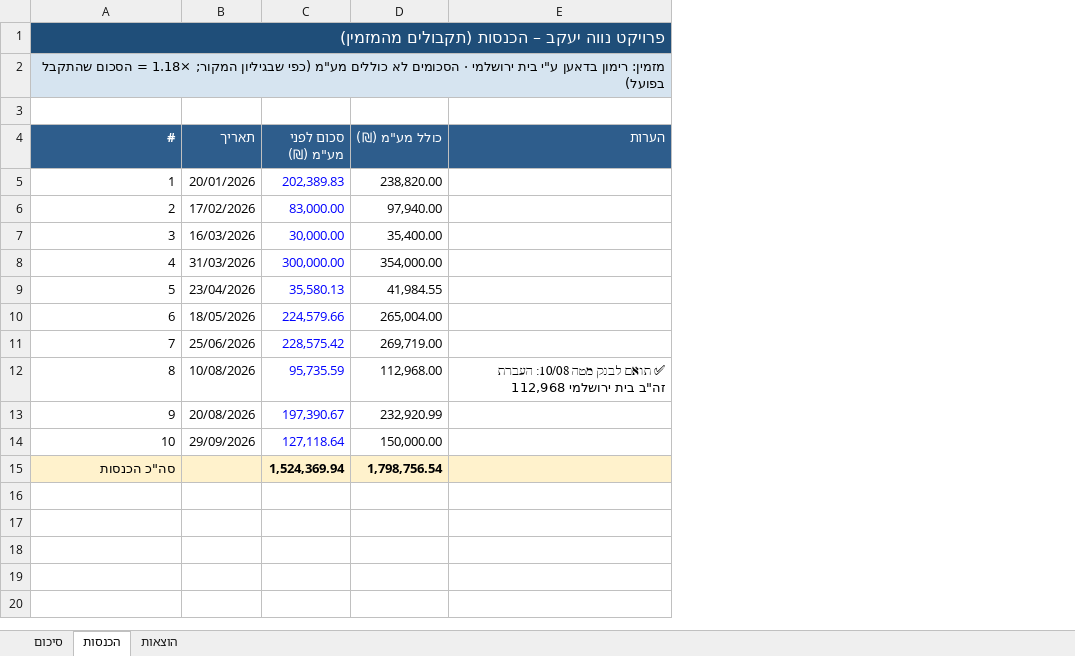
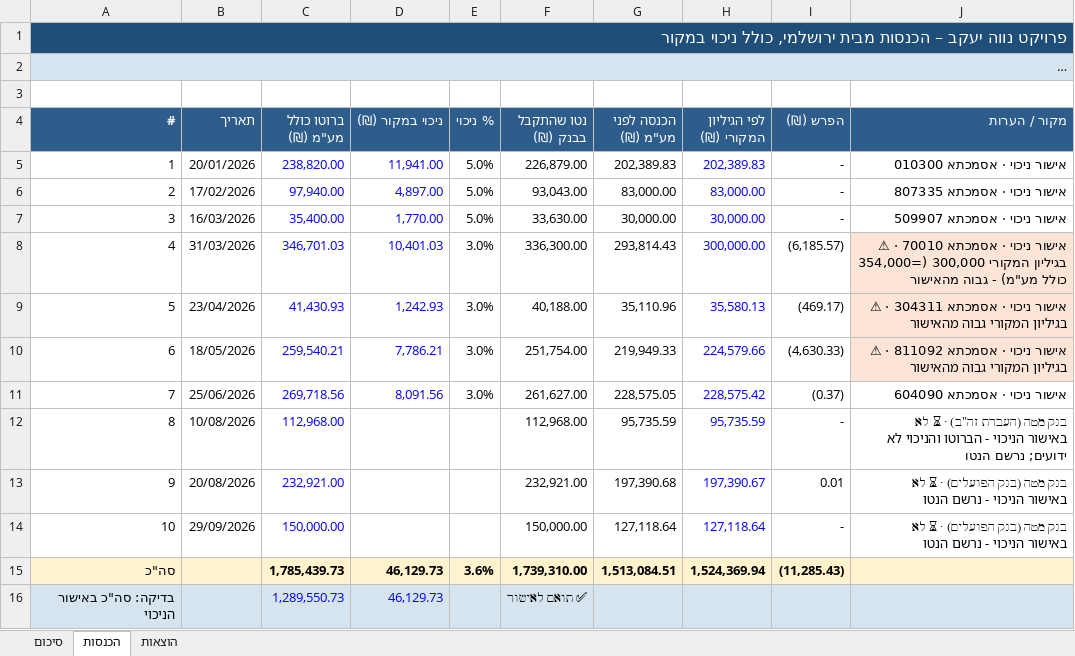
Before and after one commit to MATEUPTILIM/claude--FILES, an Excel workbook: CLUDE FILES/פרויקט נווה יעקב - הכנסות והוצאות.xlsx, sheet הכנסות, drawn as a sheet; long unchanged cells end in …; values as stored, in another font and other column widths than the file's, no borders; removed rows and columns are numbered as before the commit, all else as after; the diff names each change by its address in the sheet, - before the commit and + after, or states it on an @@ line.

```diff
--- a/CLUDE FILES/פרויקט נווה יעקב - הכנסות והוצאות.xlsx (sheet הכנסות)
+++ b/CLUDE FILES/פרויקט נווה יעקב - הכנסות והוצאות.xlsx (sheet הכנסות)
+column C (ברוטו כולל מע"מ (₪)), rows 5-15: 238,820.00 | 97,940.00 | 35,400.00 | 346,701.03 | 41,430.93 | 259,540.21 | 269,718.56 | 112,968.00 | 232,921.00 | 150,000.00 | 1,785,439.73
+column D (ניכוי במקור (₪)), rows 5-15: 11,941.00 | 4,897.00 | 1,770.00 | 10,401.03 | 1,242.93 | 7,786.21 | 8,091.56 |  |  |  | 46,129.73
+column E (% ניכוי), rows 5-15: 5.0% | 5.0% | 5.0% | 3.0% | 3.0% | 3.0% | 3.0% |  |  |  | 3.6%
+column F (נטו שהתקבל בבנק (₪)), rows 5-15: 226,879.00 | 93,043.00 | 33,630.00 | 336,300.00 | 40,188.00 | 251,754.00 | 261,627.00 | 112,968.00 | 232,921.00 | 150,000.00 | 1,739,310.00
+column G (הכנסה לפני מע"מ (₪)), rows 5-15: 202,389.83 | 83,000.00 | 30,000.00 | 293,814.43 | 35,110.96 | 219,949.33 | 228,575.05 | 95,735.59 | 197,390.68 | 127,118.64 | 1,513,084.51
-column D (כולל מע"מ (₪)), rows 5-15: 238,820.00 | 97,940.00 | 35,400.00 | 354,000.00 | 41,984.55 | 265,004.00 | 269,719.00 | 112,968.00 | 232,920.99 | 150,000.00 | 1,798,756.54
-column E (הערות), row 12: ✅ תואם לבנק מטה 10/08: העברת זה"ב בית ירושלמי 112,968
+column I (הפרש (₪)), rows 5-15: - | - | - | (6,185.57) | (469.17) | (4,630.33) | (0.37) | - | 0.01 | - | (11,285.43)
+column J (מקור / הערות), rows 5-14: אישור ניכוי · אסמכתא 010300 | אישור ניכוי · אסמכתא 807335 | אישור ניכוי · אסמכתא 509907 | אישור ניכוי · אסמכתא 70010 · ⚠ בגיליון המקורי 300,000 (=354,000 כולל מע"מ) - גבוה מהאישור | אישור ניכוי · אסמכתא 304311 · ⚠ בגיליון המקורי גבוה מהאישור | אישור ניכוי · אסמכתא 811092 · ⚠ בגיליון המקורי גבוה מהאישור | אישור ניכוי · אסמכתא 604090 | בנק מטה (העברת זה"ב) · ⏳ לא באישור הניכוי - הברוטו והניכוי לא ידועים; נרשם הנטו | בנק מטה (בנק הפועלים) · ⏳ לא באישור הניכוי - נרשם הנטו | בנק מטה (בנק הפועלים) · ⏳ לא באישור הניכוי - נרשם הנטו
@@ column A (#) renumbered between rows 1 and 15 @@
-H4: סכום לפני מע"מ (₪)
+H4: לפי הגיליון המקורי (₪)
+row 16: בדיקה: סה"כ באישור הניכוי |  | 1,289,550.73 | 46,129.73 |  | ✅ תואם לאישור
```
Also changed, not shown: sheet סיכום, formulas that keep their value.
